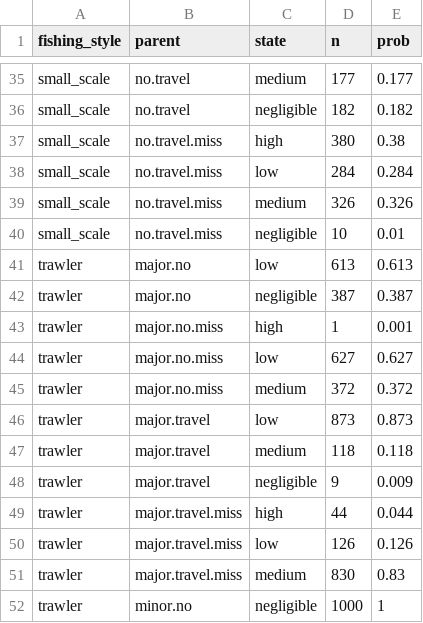
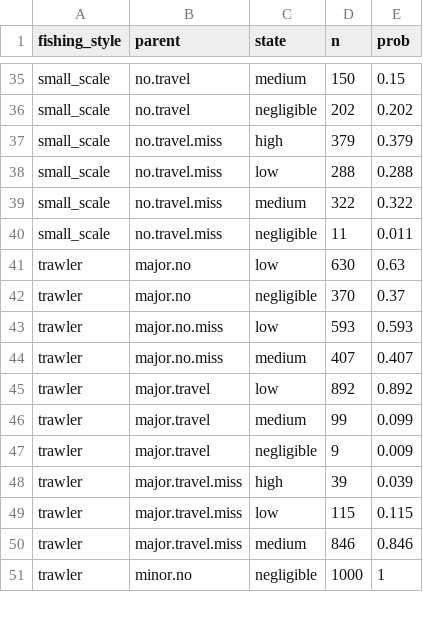
Before and after one commit to EnricoNArmelloni/extreme_weather_risk, a CSV file: data/read_only/cost_df_v2.csv, drawn as a sheet; only a part is shown, gaps mark what is left out; the diff covers the shown part only.

```diff
--- a/data/read_only/cost_df_v2.csv
+++ b/data/read_only/cost_df_v2.csv
@@ -35,18 +35,17 @@
-"small_scale","no.travel","medium",177,0.177
-"small_scale","no.travel","negligible",182,0.182
-"small_scale","no.travel.miss","high",380,0.38
-"small_scale","no.travel.miss","low",284,0.284
-"small_scale","no.travel.miss","medium",326,0.326
-"small_scale","no.travel.miss","negligible",10,0.01
-"trawler","major.no","low",613,0.613
-"trawler","major.no","negligible",387,0.387
-"trawler","major.no.miss","high",1,0.001
-"trawler","major.no.miss","low",627,0.627
-"trawler","major.no.miss","medium",372,0.372
-"trawler","major.travel","low",873,0.873
-"trawler","major.travel","medium",118,0.118
+"small_scale","no.travel","medium",150,0.15
+"small_scale","no.travel","negligible",202,0.202
+"small_scale","no.travel.miss","high",379,0.379
+"small_scale","no.travel.miss","low",288,0.288
+"small_scale","no.travel.miss","medium",322,0.322
+"small_scale","no.travel.miss","negligible",11,0.011
+"trawler","major.no","low",630,0.63
+"trawler","major.no","negligible",370,0.37
+"trawler","major.no.miss","low",593,0.593
+"trawler","major.no.miss","medium",407,0.407
+"trawler","major.travel","low",892,0.892
+"trawler","major.travel","medium",99,0.099
 "trawler","major.travel","negligible",9,0.009
-"trawler","major.travel.miss","high",44,0.044
-"trawler","major.travel.miss","low",126,0.126
-"trawler","major.travel.miss","medium",830,0.83
+"trawler","major.travel.miss","high",39,0.039
+"trawler","major.travel.miss","low",115,0.115
+"trawler","major.travel.miss","medium",846,0.846
 "trawler","minor.no","negligible",1000,1
```
Also changed, not shown: 3 removed rows and 134 edited cells elsewhere in this file, 11 other files.
